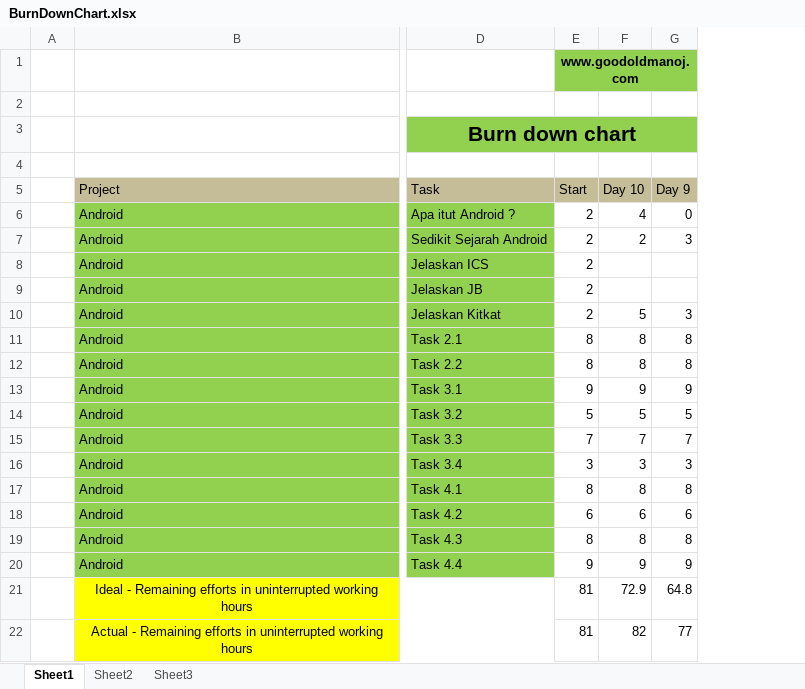
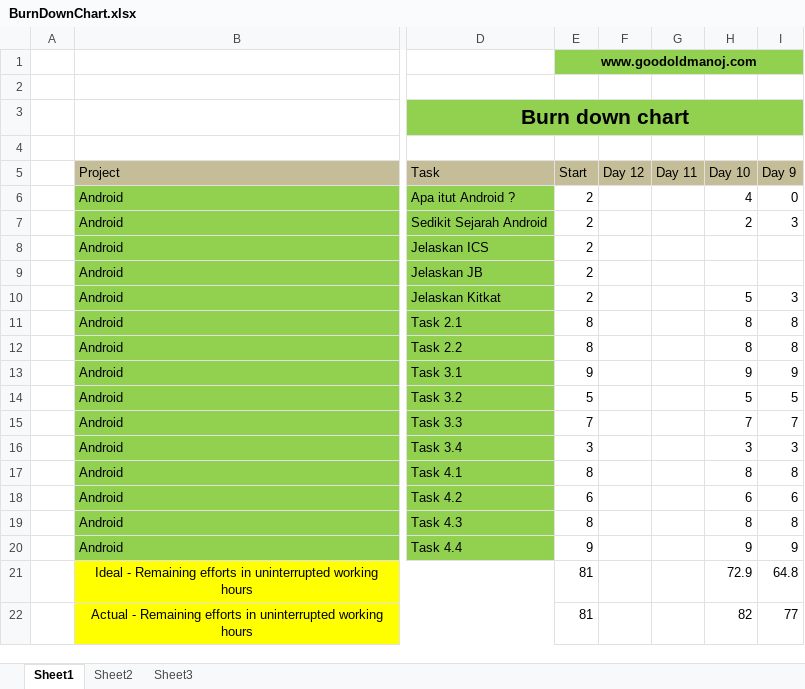
Before and after one commit to Drada07/BeSpoke, an Excel workbook: public/BurnDownChart.xlsx, sheet Sheet1, drawn as a sheet; only a part is shown, gaps mark what is left out; values as stored, in another font and other column widths than the file's, no borders; charts and pictures not drawn; the diff names each change by its address in the sheet, - before the commit and + after, or states it on an @@ line.

```diff
--- a/public/BurnDownChart.xlsx (sheet Sheet1)
+++ b/public/BurnDownChart.xlsx (sheet Sheet1)
+column F (Day 12), empty
+column G (Day 11), empty
```
Also changed, not shown: formulas that keep their value, charts or pictures, src/BurnDownChart.xlsx, 3 other files.
